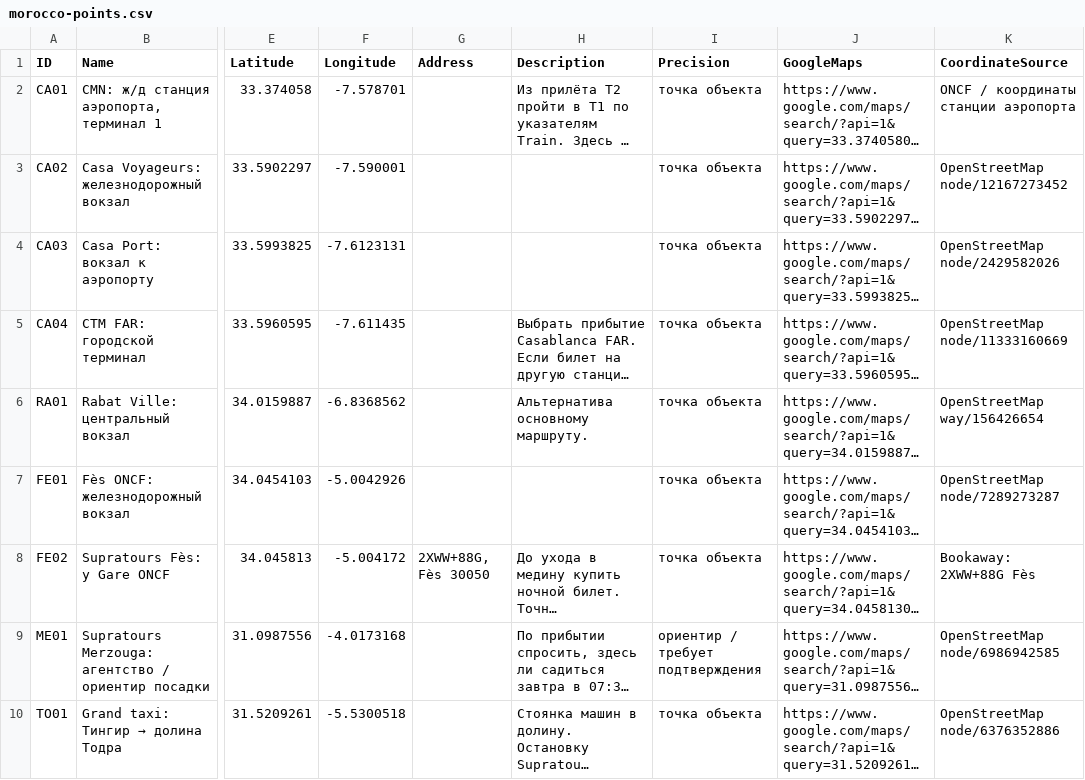
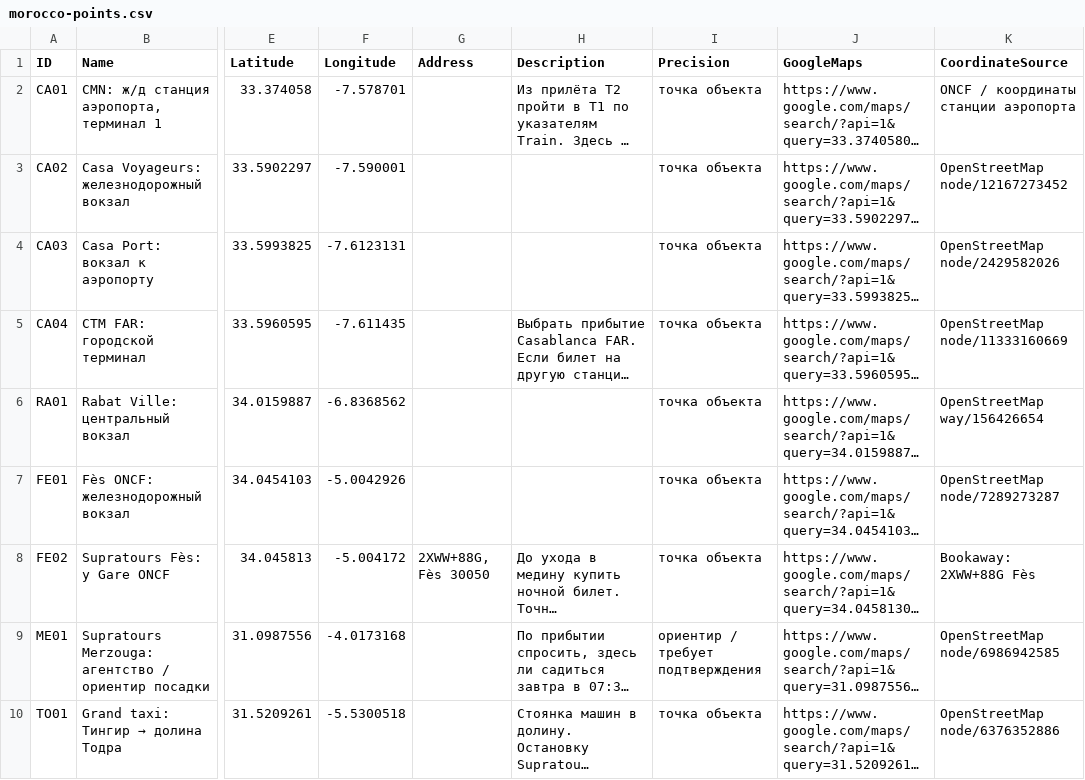
Before and after one commit to vr2g9j2k5s-stack/my-guides, a CSV file: morocco-points.csv, drawn as a sheet; only a part is shown, gaps mark what is left out; long unchanged cells end in …; the diff covers the shown part only; the diff names each change by its address in the sheet, - before the commit and + after, or states it on an @@ line.

```diff
--- a/morocco-points.csv
+++ b/morocco-points.csv
-H6 (Description): Альтернатива основному маршруту.
+H6 (Description): (empty)
```
Also changed, not shown: 24 edited cells elsewhere in this file, 19 other files.
